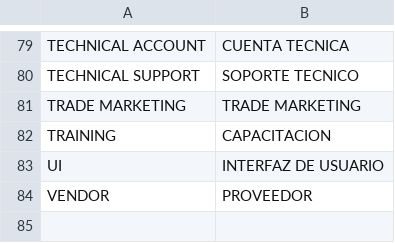
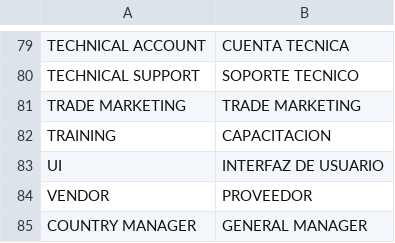
Before and after one commit to PabloAndresE/salary-benchmarking, a CSV file: src/benchmarking/producto/datos/glosario_v1/glosario.csv, drawn as a sheet; only a part is shown, gaps mark what is left out; the diff names each change by its address in the sheet, - before the commit and + after, or states it on an @@ line.

```diff
--- a/src/benchmarking/producto/datos/glosario_v1/glosario.csv
+++ b/src/benchmarking/producto/datos/glosario_v1/glosario.csv
+row 85: COUNTRY MANAGER | GENERAL MANAGER
```
Also changed, not shown: 6 other files.
